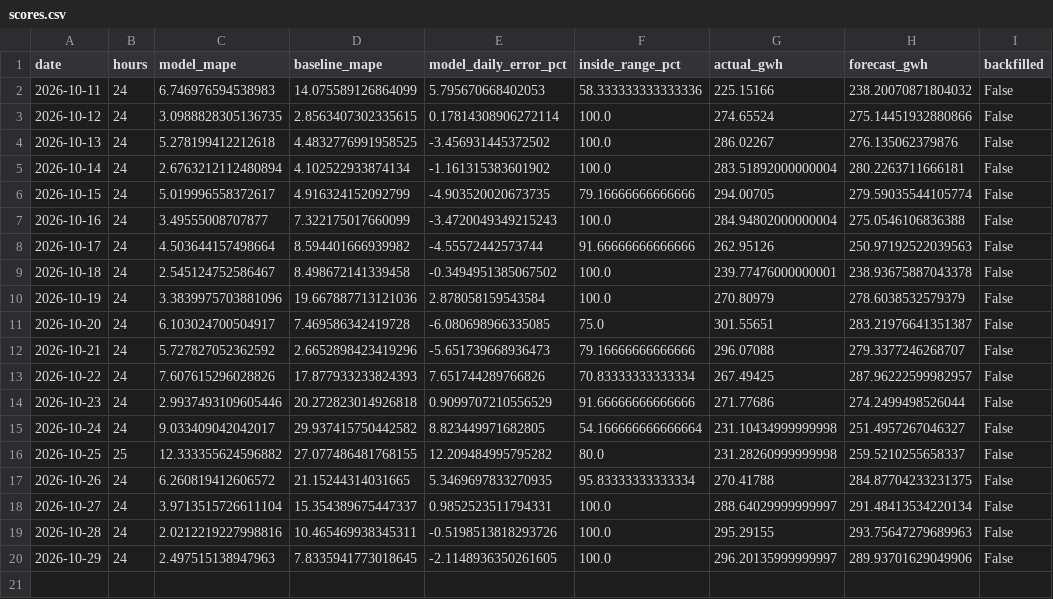
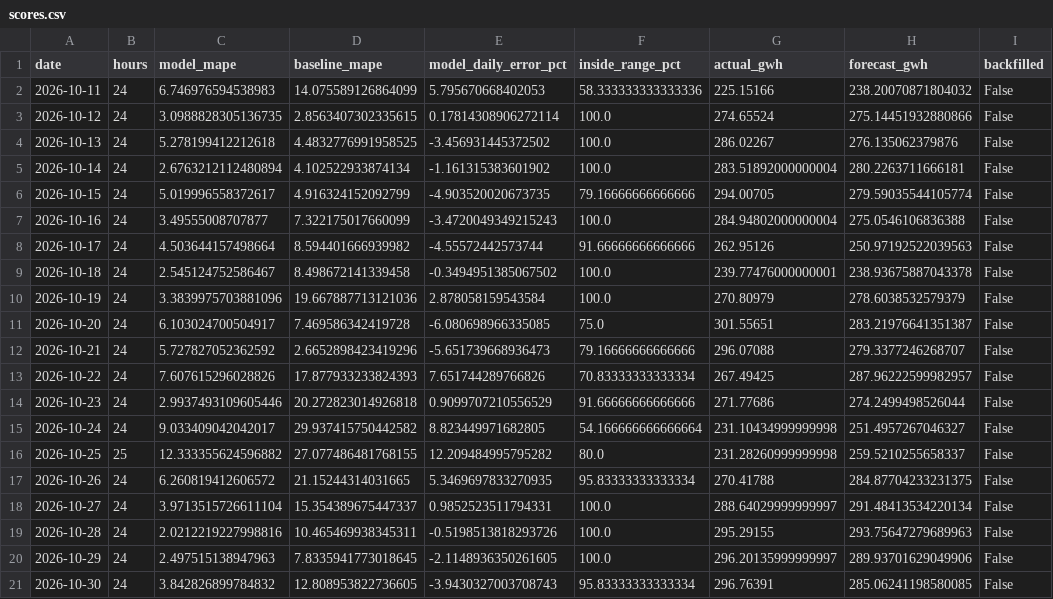
Before and after one commit to SAMYSOSERIOUS/DEEL, a CSV file: results/areas/50Hertz/scores.csv, drawn as a sheet.

```diff
--- a/results/areas/50Hertz/scores.csv
+++ b/results/areas/50Hertz/scores.csv
@@ -20 +20,2 @@ date,hours,model_mape,baseline_mape,model_daily_error_pct,inside_range_pct,actua
 2026-10-29,24,2.497515138947963,7.8335941773018645,-2.1148936350261605,100.0,296.20135999999997,289.93701629049906,False
+2026-10-30,24,3.842826899784832,12.808953822736605,-3.9430327003708743,95.83333333333334,296.76391,285.06241198580085,False
```
Also changed, not shown: results/areas/Amprion/scores.csv, results/areas/TenneT/scores.csv, 23 other files.
